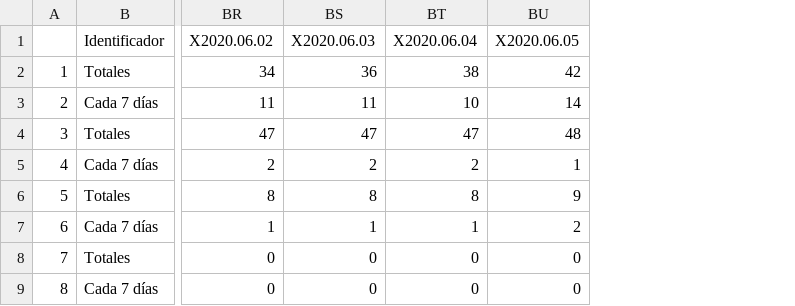
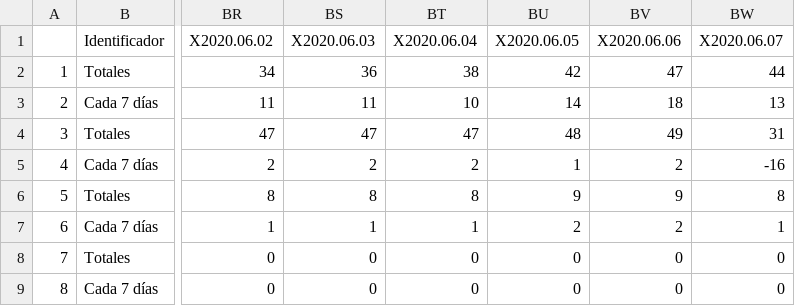
Before and after one commit to ftahumadalobos/sarscv19-mr, a CSV file: Contagios-Totales y cada 7 días/FallecidosRegiones_Velocidad_Covid19.csv, drawn as a sheet; only a part is shown, gaps mark what is left out; the diff names each change by its address in the sheet, - before the commit and + after, or states it on an @@ line.

Commit message:
Update FallecidosRegiones_Velocidad_Covid19.csv

```diff
--- a/Contagios-Totales y cada 7 días/FallecidosRegiones_Velocidad_Covid19.csv
+++ b/Contagios-Totales y cada 7 días/FallecidosRegiones_Velocidad_Covid19.csv
+column BV (X2020.06.06), rows 2-9: 47 | 18 | 49 | 2 | 9 | 2 | 0 | 0
+column BW (X2020.06.07), rows 2-9: 44 | 13 | 31 | -16 | 8 | 1 | 0 | 0
```
